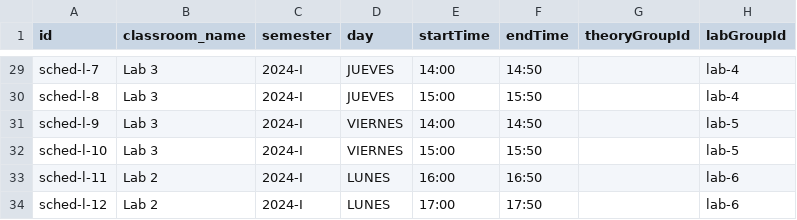
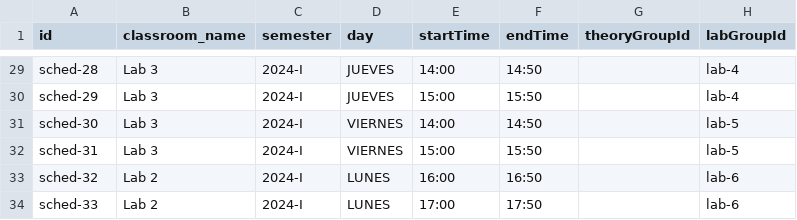
Before and after one commit to ElQuesoHelado/Sis_Acad, a CSV file: backend/src/infraestructure/scripts/data/class_schedules.csv, drawn as a sheet; only a part is shown, gaps mark what is left out; the diff covers the shown part only; the diff names each change by its address in the sheet, - before the commit and + after, or states it on an @@ line.

```diff
--- a/backend/src/infraestructure/scripts/data/class_schedules.csv
+++ b/backend/src/infraestructure/scripts/data/class_schedules.csv
-A29 (id): sched-l-7
+A29 (id): sched-28
-A30 (id): sched-l-8
+A30 (id): sched-29
-A31 (id): sched-l-9
+A31 (id): sched-30
-A32 (id): sched-l-10
+A32 (id): sched-31
-A33 (id): sched-l-11
+A33 (id): sched-32
-A34 (id): sched-l-12
+A34 (id): sched-33
```
Also changed, not shown: 27 edited cells elsewhere in this file, 32 other files.
